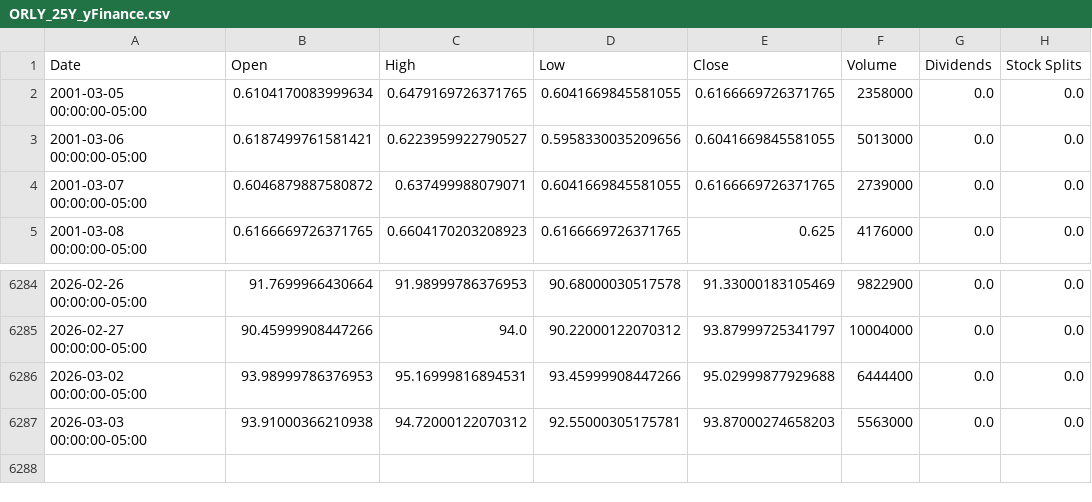
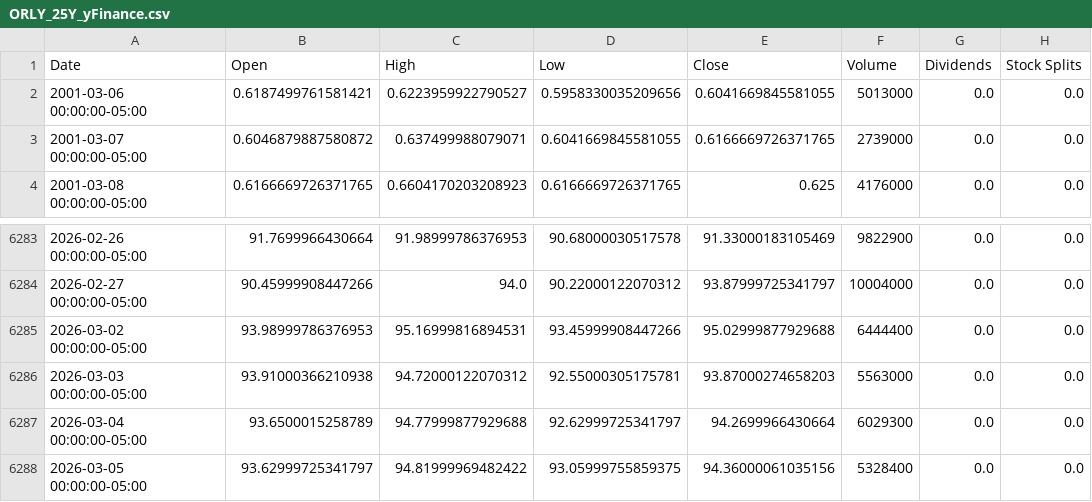
Before and after one commit to ghost60/backtest, a CSV file: data/ORLY_25Y_yFinance.csv, drawn as a sheet; only a part is shown, gaps mark what is left out; removed rows and columns are numbered as before the commit, all else as after; the diff names each change by its address in the sheet, - before the commit and + after, or states it on an @@ line.

```diff
--- a/data/ORLY_25Y_yFinance.csv
+++ b/data/ORLY_25Y_yFinance.csv
-row 2: 2001-03-05 00:00:00-05:00 | 0.6104170083999634 | 0.6479169726371765 | 0.6041669845581055 | 0.6166669726371765 | 2358000 | 0.0 | 0.0
+row 6287: 2026-03-04 00:00:00-05:00 | 93.6500015258789 | 94.77999877929688 | 92.62999725341797 | 94.2699966430664 | 6029300 | 0.0 | 0.0
+row 6288: 2026-03-05 00:00:00-05:00 | 93.62999725341797 | 94.81999969482422 | 93.05999755859375 | 94.36000061035156 | 5328400 | 0.0 | 0.0
```
Also changed, not shown: data/AZO_25Y_yFinance.csv, data/TSLA_25Y_yFinance.csv, 19 other files.
